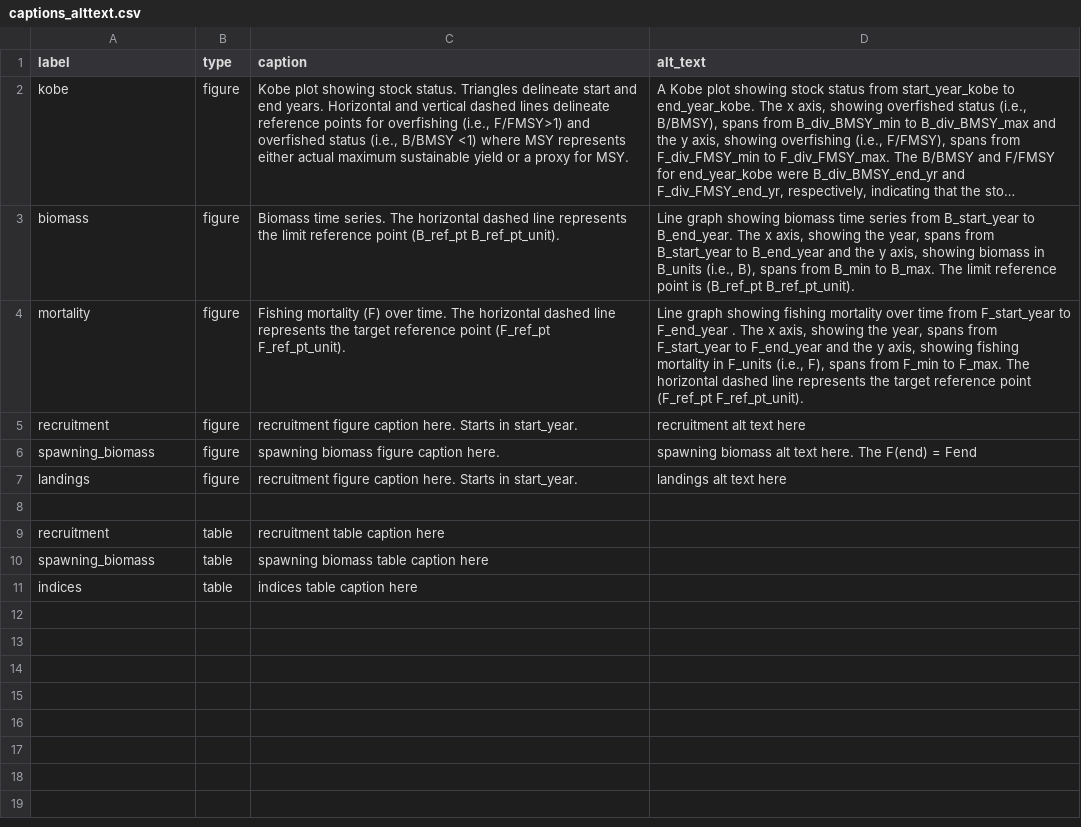
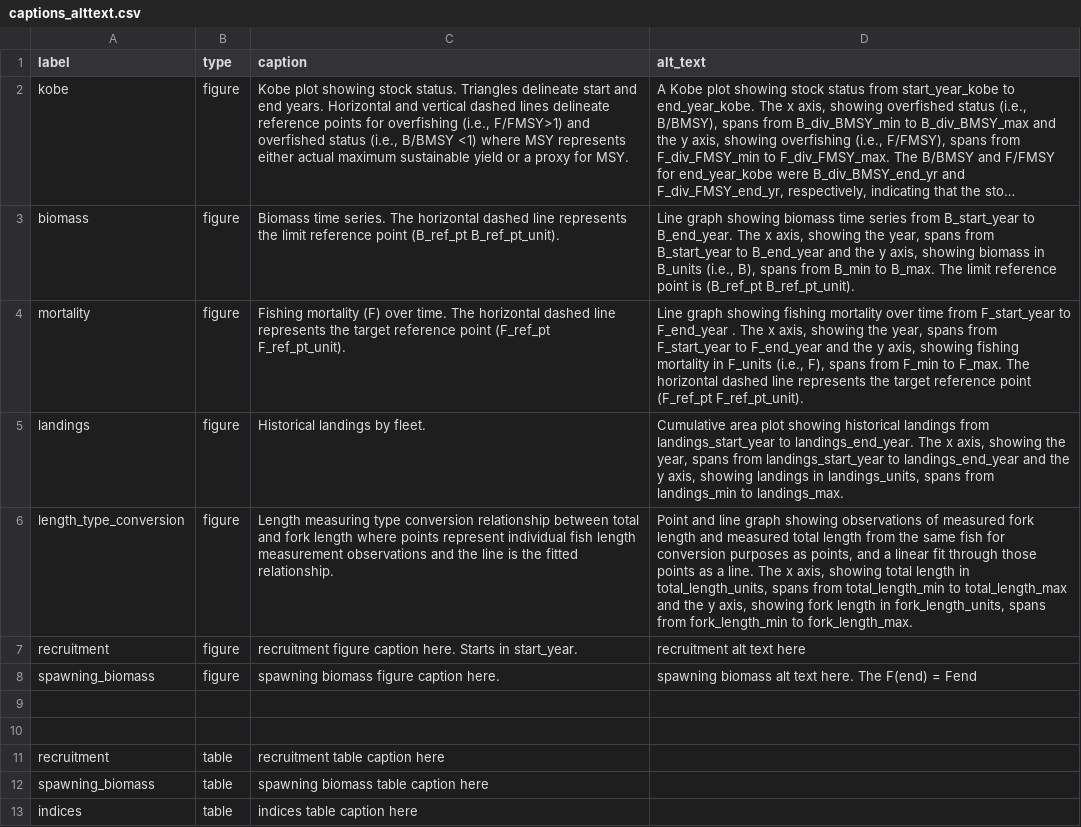
Before and after one commit to nmfs-ost/satf, a CSV file: inst/resources/captions_alttext.csv, drawn as a sheet; long unchanged cells end in …; addresses are those after the commit; the diff names each change by its address in the sheet, - before the commit and + after, or states it on an @@ line.

Commit message:
build: updated alt text/captions csv to include caption and alt text for landings and length type conversion plots. Also updated write_captions.R to include plot-specific placeholders.

```diff
--- a/inst/resources/captions_alttext.csv
+++ b/inst/resources/captions_alttext.csv
+row 5: landings | figure | Historical landings by fleet. | Cumulative area plot showing historical landings from landings_start_year to landings_end_year. The x axis, showing the year, spans from landings_start_year to landings_end_year and the y axis, showing landings in landings_units, spans from landings_min to landings_max.
+row 6: length_type_conversion | figure | Length measuring type conversion relationship between total and fork length where points represent individual fish length measurement observations and the line is the fitted relationship. | Point and line graph showing observations of measured fork length and measured total length from the same fish for conversion purposes as points, and a linear fit through those points as a line. The x axis, showing total length in total_length_units, spans from total_length_min to total_length_max and the y axis, showing fork length in fork_length_units, spans from fork_length_min to fork_length_max.
-row 9: landings | figure | recruitment figure caption here. Starts in start_year. | landings alt text here
+row 9: (empty)
```
Also changed, not shown: 1 other file.
